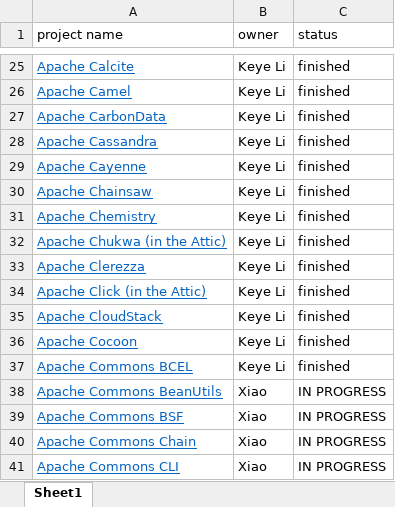
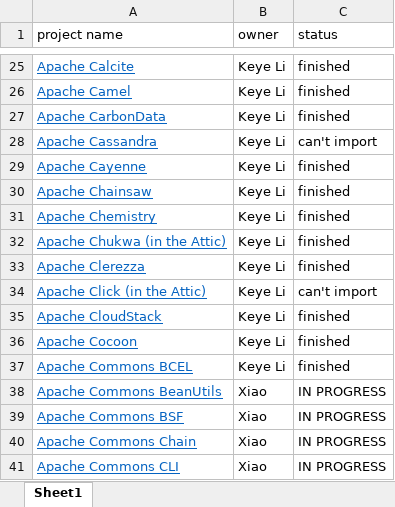
Before and after one commit to RedRoach51/MockResearch, an Excel workbook: Apache java projects assignment.xlsx, sheet Sheet1, drawn as a sheet; only a part is shown, gaps mark what is left out; values as stored, in another font and other column widths than the file's, no borders; charts and pictures not drawn; the diff covers the shown part only; the diff names each change by its address in the sheet, - before the commit and + after, or states it on an @@ line.

```diff
--- a/Apache java projects assignment.xlsx (sheet Sheet1)
+++ b/Apache java projects assignment.xlsx (sheet Sheet1)
-C28 (status): finished
+C28 (status): can't import
-C34 (status): finished
+C34 (status): can't import
```
Also changed, not shown: 44 edited cells elsewhere in this sheet.
